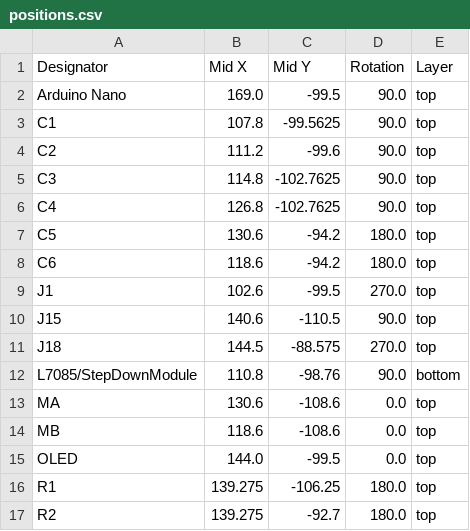
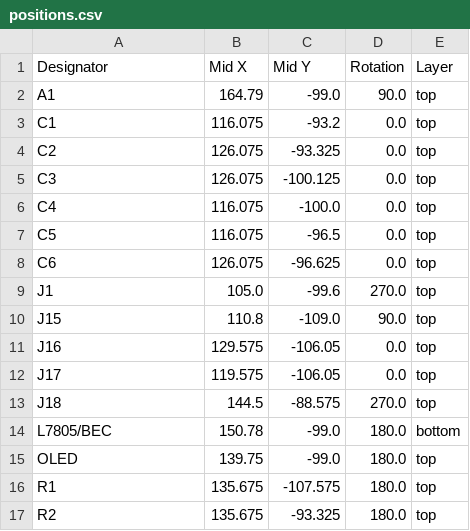
Before and after one commit to T3nk4I/Minisumo, a CSV file: PCBS/Boards/Tenn/Production/positions.csv, drawn as a sheet; only a part is shown; the diff covers the shown part only.

```diff
--- a/PCBS/Boards/Tenn/Production/positions.csv
+++ b/PCBS/Boards/Tenn/Production/positions.csv
@@ -1,17 +1,17 @@
 Designator,Mid X,Mid Y,Rotation,Layer
-Arduino Nano,169.0,-99.5,90.0,top
-C1,107.8,-99.5625,90.0,top
-C2,111.2,-99.6,90.0,top
-C3,114.8,-102.7625,90.0,top
-C4,126.8,-102.7625,90.0,top
-C5,130.6,-94.2,180.0,top
-C6,118.6,-94.2,180.0,top
-J1,102.6,-99.5,270.0,top
-J15,140.6,-110.5,90.0,top
+A1,164.79,-99.0,90.0,top
+C1,116.075,-93.2,0.0,top
+C2,126.075,-93.325,0.0,top
+C3,126.075,-100.125,0.0,top
+C4,116.075,-100.0,0.0,top
+C5,116.075,-96.5,0.0,top
+C6,126.075,-96.625,0.0,top
+J1,105.0,-99.6,270.0,top
+J15,110.8,-109.0,90.0,top
+J16,129.575,-106.05,0.0,top
+J17,119.575,-106.05,0.0,top
 J18,144.5,-88.575,270.0,top
-L7085/StepDownModule,110.8,-98.76,90.0,bottom
-MA,130.6,-108.6,0.0,top
-MB,118.6,-108.6,0.0,top
-OLED,144.0,-99.5,0.0,top
-R1,139.275,-106.25,180.0,top
-R2,139.275,-92.7,180.0,top
+L7805/BEC,150.78,-99.0,180.0,bottom
+OLED,139.75,-99.0,180.0,top
+R1,135.675,-107.575,180.0,top
+R2,135.675,-93.325,180.0,top
```
Also changed, not shown: 1 added row, 1 removed row and 21 edited cells elsewhere in this file, PCBS/Boards/Tenn/Production/bom.csv, PCBS/Boards/Tenn/Production/designators.csv, 20 other files.
